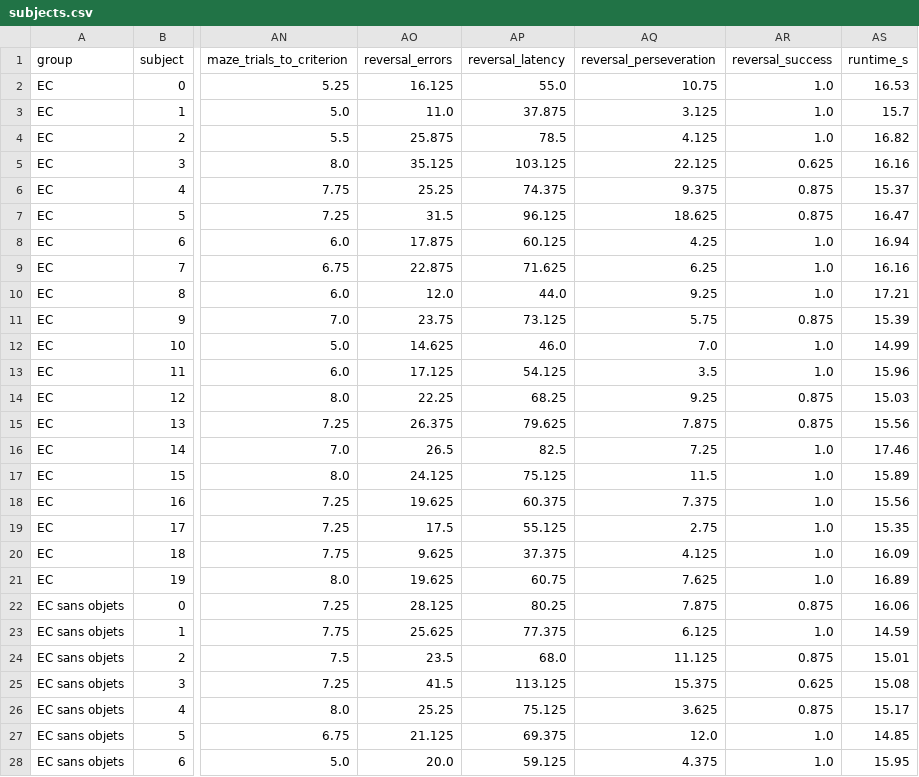
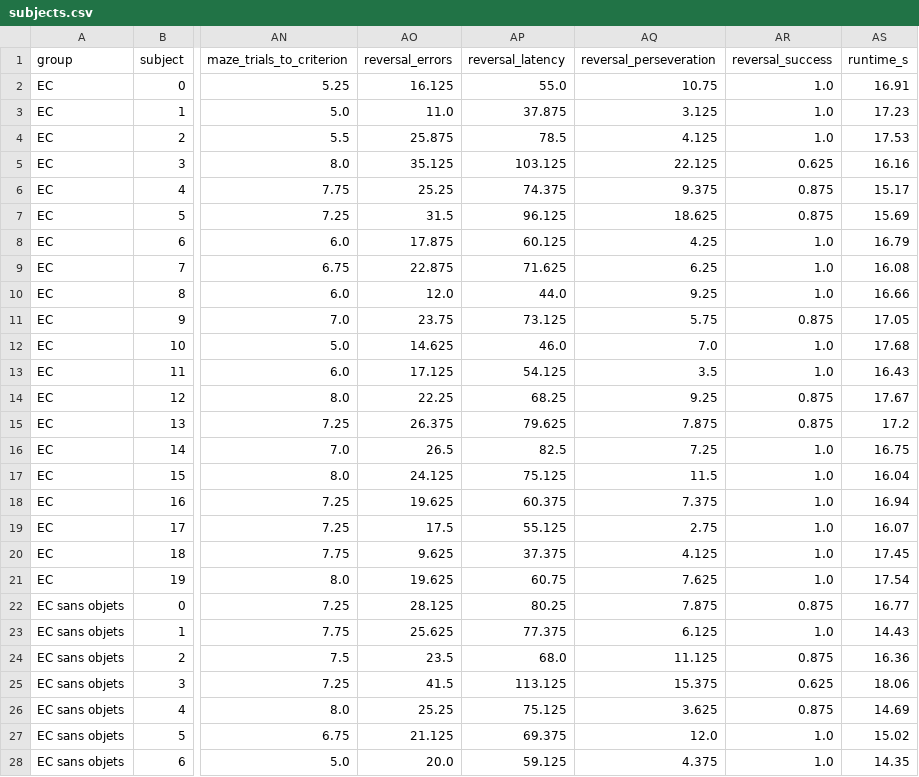
Before and after one commit to Khattouaymen/enrichsim, a CSV file: results/ablation/subjects.csv, drawn as a sheet; only a part is shown, gaps mark what is left out; the diff covers the shown part only; the diff names each change by its address in the sheet, - before the commit and + after, or states it on an @@ line.

```diff
--- a/results/ablation/subjects.csv
+++ b/results/ablation/subjects.csv
-AS2 (runtime_s): 16.53
+AS2 (runtime_s): 16.91
-AS3 (runtime_s): 15.7
+AS3 (runtime_s): 17.23
-AS4 (runtime_s): 16.82
+AS4 (runtime_s): 17.53
-AS6 (runtime_s): 15.37
+AS6 (runtime_s): 15.17
-AS7 (runtime_s): 16.47
+AS7 (runtime_s): 15.69
-AS8 (runtime_s): 16.94
+AS8 (runtime_s): 16.79
-AS9 (runtime_s): 16.16
+AS9 (runtime_s): 16.08
-AS10 (runtime_s): 17.21
+AS10 (runtime_s): 16.66
-AS11 (runtime_s): 15.39
+AS11 (runtime_s): 17.05
-AS12 (runtime_s): 14.99
+AS12 (runtime_s): 17.68
-AS13 (runtime_s): 15.96
+AS13 (runtime_s): 16.43
-AS14 (runtime_s): 15.03
+AS14 (runtime_s): 17.67
-AS15 (runtime_s): 15.56
+AS15 (runtime_s): 17.2
-AS16 (runtime_s): 17.46
+AS16 (runtime_s): 16.75
-AS17 (runtime_s): 15.89
+AS17 (runtime_s): 16.04
-AS18 (runtime_s): 15.56
+AS18 (runtime_s): 16.94
-AS19 (runtime_s): 15.35
+AS19 (runtime_s): 16.07
-AS20 (runtime_s): 16.09
+AS20 (runtime_s): 17.45
-AS21 (runtime_s): 16.89
+AS21 (runtime_s): 17.54
-AS22 (runtime_s): 16.06
+AS22 (runtime_s): 16.77
-AS23 (runtime_s): 14.59
+AS23 (runtime_s): 14.43
-AS24 (runtime_s): 15.01
+AS24 (runtime_s): 16.36
-AS25 (runtime_s): 15.08
+AS25 (runtime_s): 18.06
-AS26 (runtime_s): 15.17
+AS26 (runtime_s): 14.69
-AS27 (runtime_s): 14.85
+AS27 (runtime_s): 15.02
-AS28 (runtime_s): 15.95
+AS28 (runtime_s): 14.35
```
Also changed, not shown: 92 edited cells elsewhere in this file, results/ablation/development.csv, results/ablation/learning_curves.csv, 47 other files.
